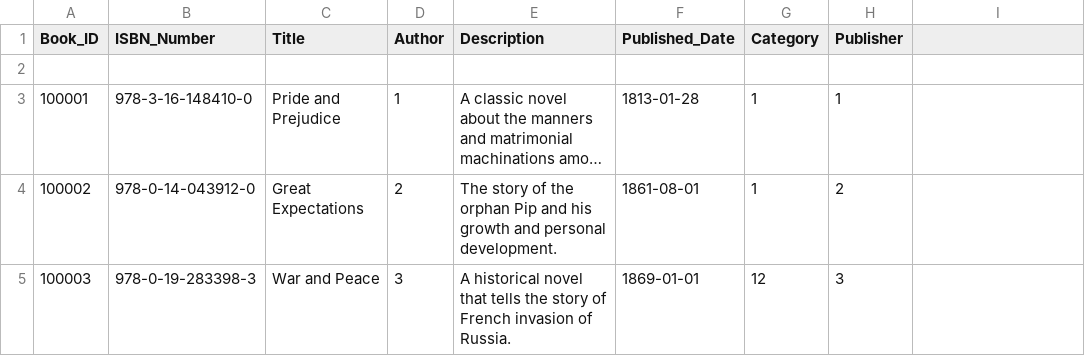
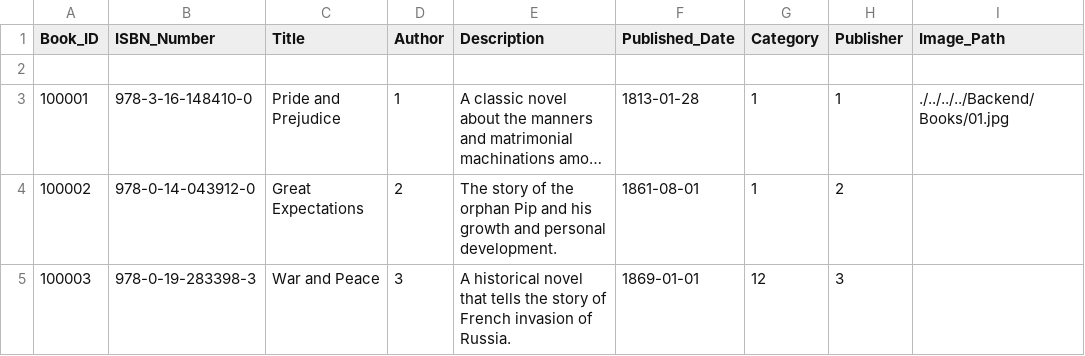
Before and after one commit to WimukthiMadushan/Interactive-library-management-system, a CSV file: Backend/Data/books.csv, drawn as a sheet; only a part is shown; long unchanged cells end in …; the diff names each change by its address in the sheet, - before the commit and + after, or states it on an @@ line.

Commit message:
modify books

```diff
--- a/Backend/Data/books.csv
+++ b/Backend/Data/books.csv
-I1: (empty)
+I1: Image_Path
-I3 (Image_Path): (empty)
+I3 (Image_Path): ./../../../Backend/Books/01.jpg
```
Also changed, not shown: 2 other files.
